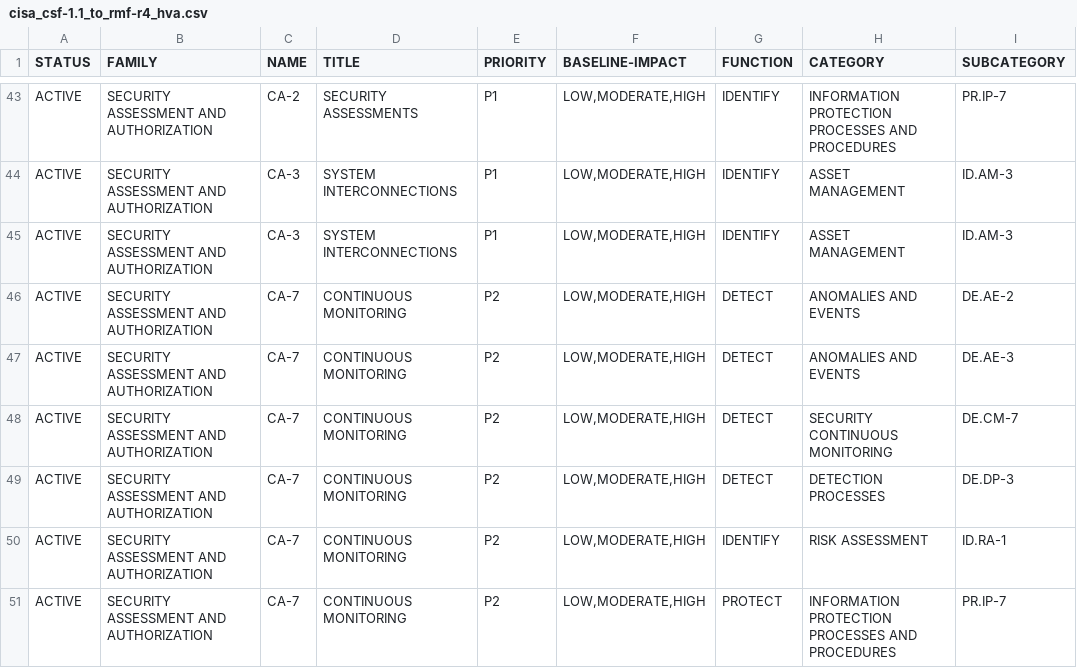
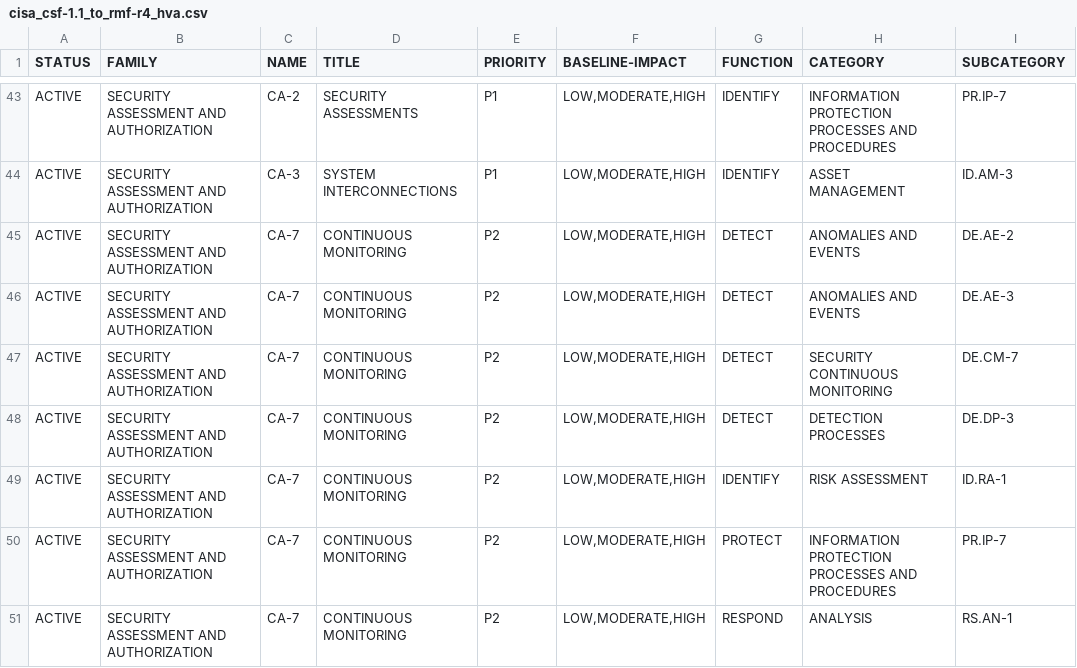
Before and after one commit to trevorbryant/usgov-controls, a CSV file: cisa_csf-1.1_to_rmf-r4_hva.csv, drawn as a sheet; only a part is shown, gaps mark what is left out; the shorter side is filled out with more unchanged rows; the diff names each change by its address in the sheet, - before the commit and + after, or states it on an @@ line.

Commit message:
remove duplicate row

```diff
--- a/cisa_csf-1.1_to_rmf-r4_hva.csv
+++ b/cisa_csf-1.1_to_rmf-r4_hva.csv
-row 45: ACTIVE | SECURITY ASSESSMENT AND AUTHORIZATION | CA-3 | SYSTEM INTERCONNECTIONS | P1 | LOW,MODERATE,HIGH | IDENTIFY | ASSET MANAGEMENT | ID.AM-3
```
